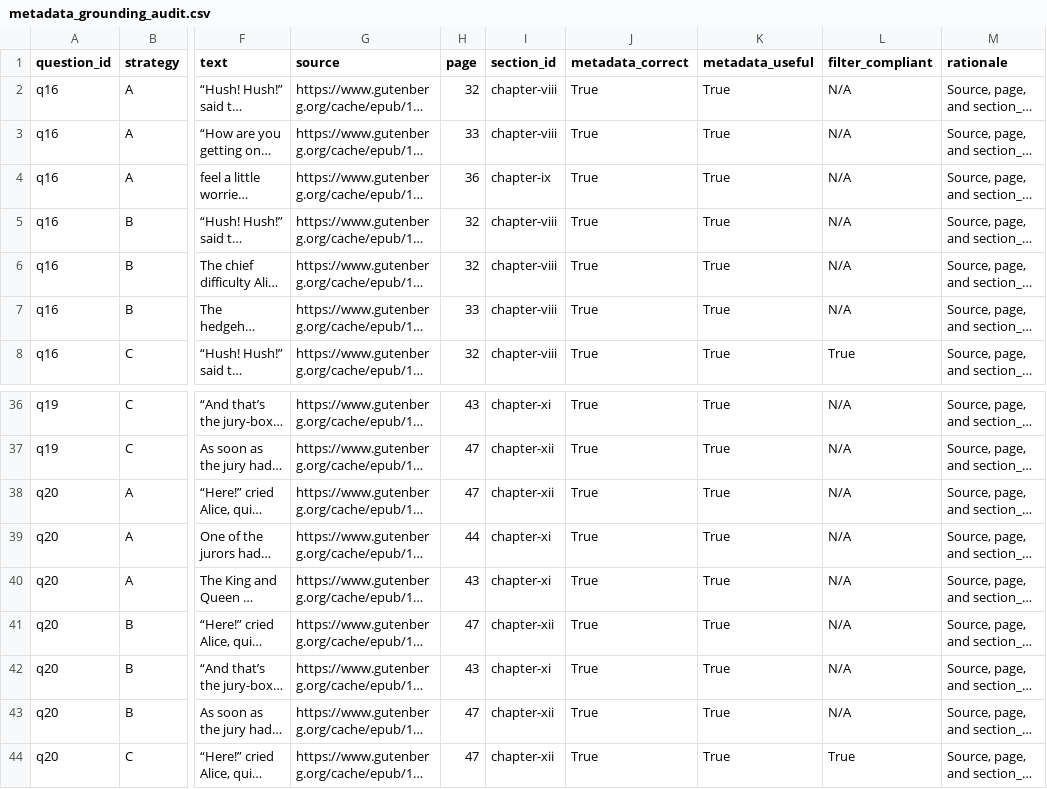
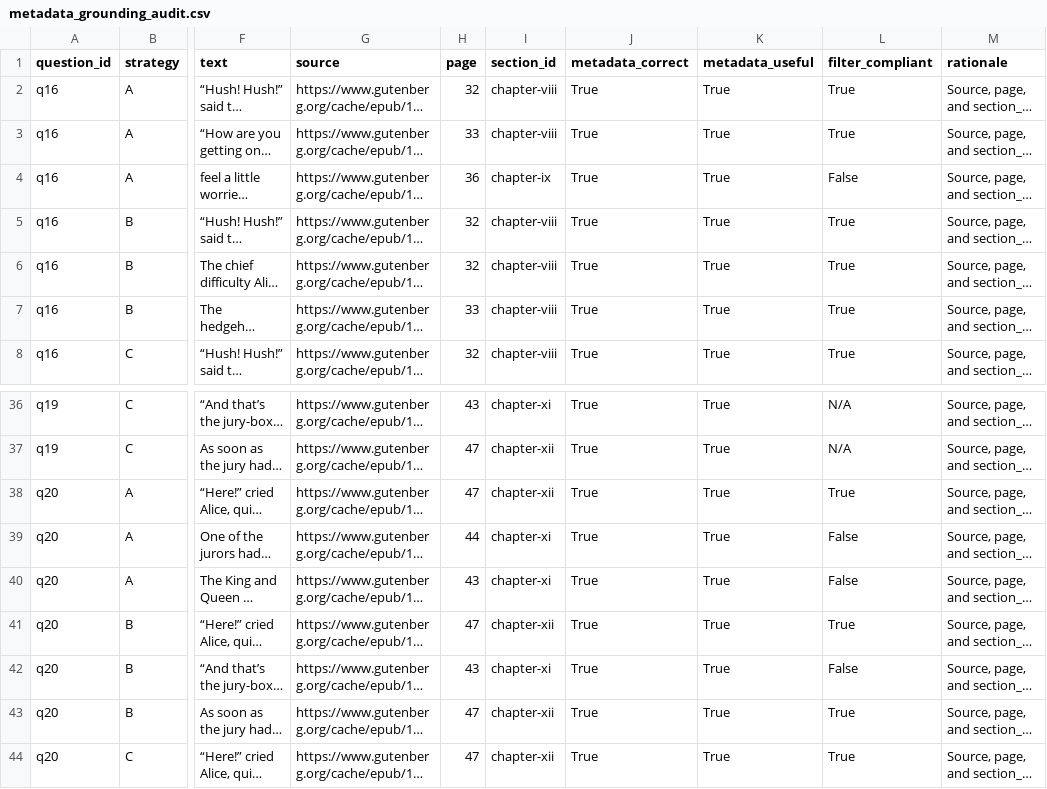
Before and after one commit to wadiobao/K5-L3-Day06-DuongQuangBao-2A202603362-DataIngestionEngineering, a CSV file: results/metadata_grounding_audit.csv, drawn as a sheet; only a part is shown, gaps mark what is left out; long unchanged cells end in …; the diff names each change by its address in the sheet, - before the commit and + after, or states it on an @@ line.

```diff
--- a/results/metadata_grounding_audit.csv
+++ b/results/metadata_grounding_audit.csv
-L2:L3 (filter_compliant): N/A
+L2:L3 (filter_compliant): True
-L4 (filter_compliant): N/A
+L4 (filter_compliant): False
-L5:L7 (filter_compliant): N/A
+L5:L7 (filter_compliant): True
-L38 (filter_compliant): N/A
+L38 (filter_compliant): True
-L39:L40 (filter_compliant): N/A
+L39:L40 (filter_compliant): False
-L41 (filter_compliant): N/A
+L41 (filter_compliant): True
-L42 (filter_compliant): N/A
+L42 (filter_compliant): False
-L43 (filter_compliant): N/A
+L43 (filter_compliant): True
```
Also changed, not shown: results/metadata_precheck.csv, 5 other files.
